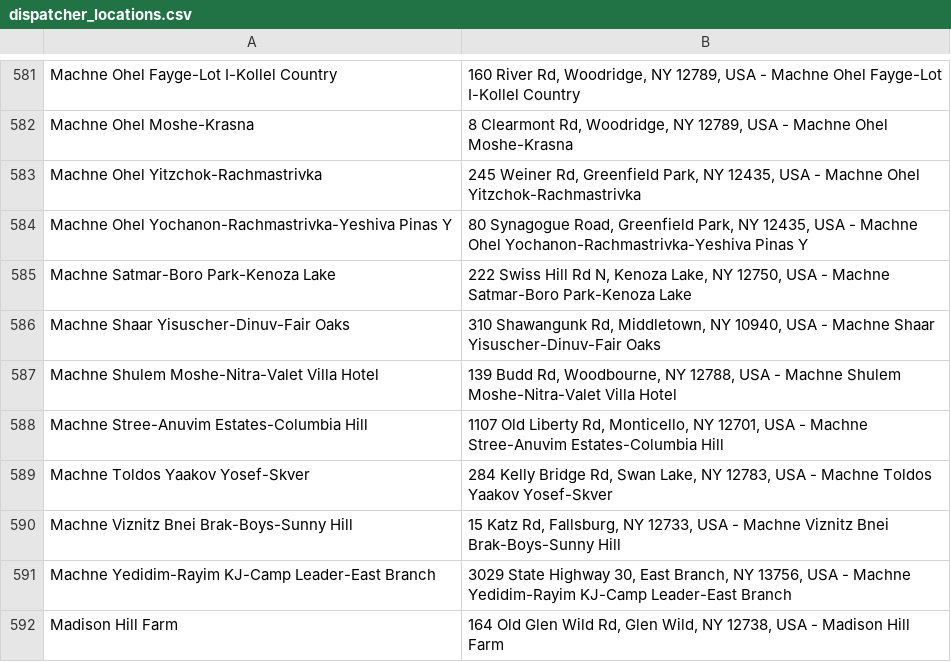
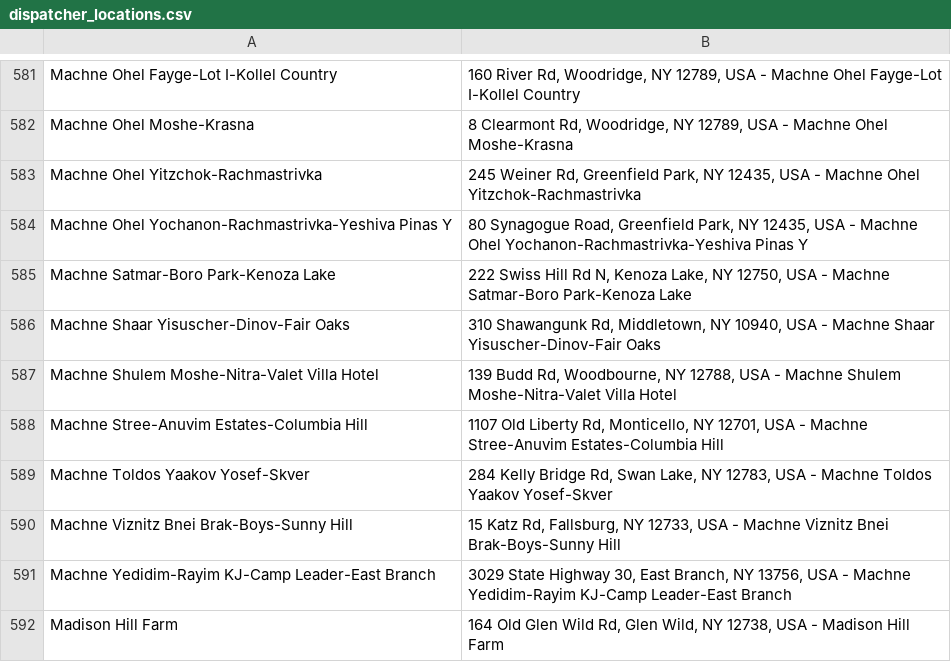
Before and after one commit to ak9408/catskill-addresses-lookup, a CSV file: dispatcher_locations.csv, drawn as a sheet; only a part is shown, gaps mark what is left out.

Commit message:
Update dispatcher_locations.csv

```diff
--- a/dispatcher_locations.csv
+++ b/dispatcher_locations.csv
@@ -585,3 +585,3 @@ Machne Ohel Yochanon-Rachmastrivka-Yeshiva Pinas Y,"80 Synagogue Road, Greenfiel
 Machne Satmar-Boro Park-Kenoza Lake,"222 Swiss Hill Rd N, Kenoza Lake, NY 12750, USA - Machne Satmar-Boro Park-Kenoza Lake"
-Machne Shaar Yisuscher-Dinuv-Fair Oaks,"310 Shawangunk Rd, Middletown, NY 10940, USA - Machne Shaar Yisuscher-Dinuv-Fair Oaks"
+Machne Shaar Yisuscher-Dinov-Fair Oaks,"310 Shawangunk Rd, Middletown, NY 10940, USA - Machne Shaar Yisuscher-Dinov-Fair Oaks"
 Machne Shulem Moshe-Nitra-Valet Villa Hotel,"139 Budd Rd, Woodbourne, NY 12788, USA - Machne Shulem Moshe-Nitra-Valet Villa Hotel"
```
